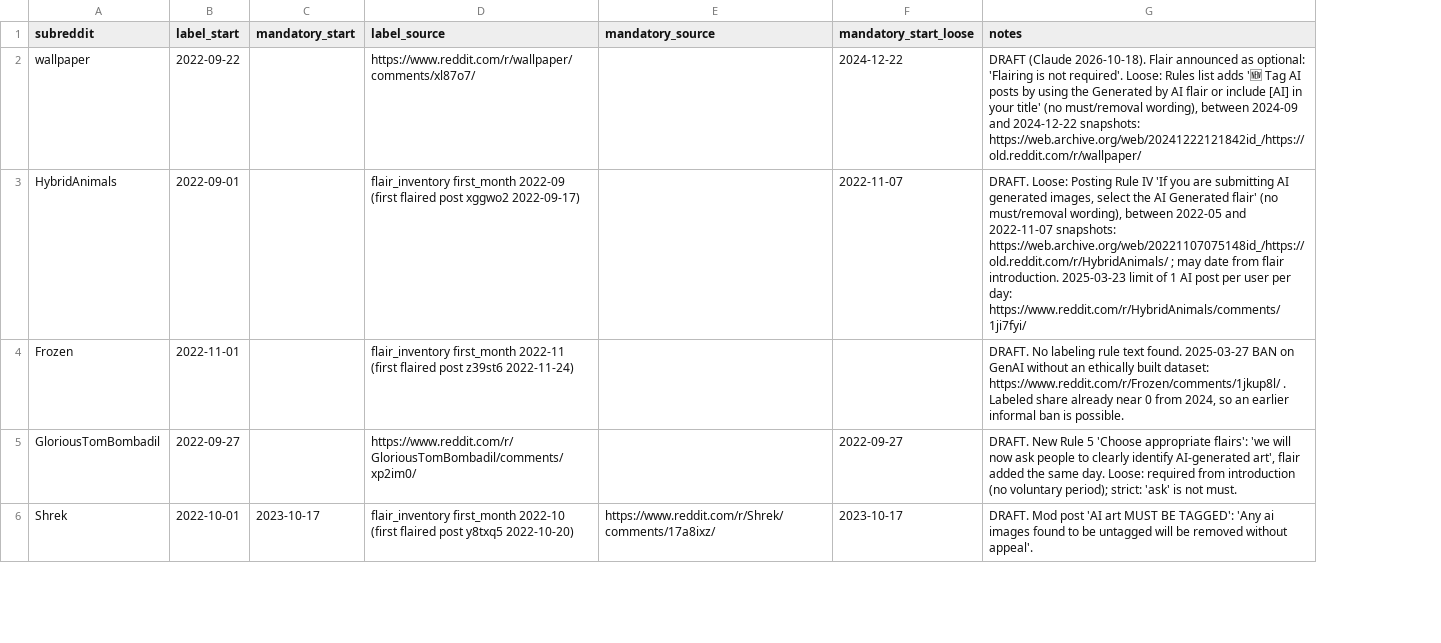
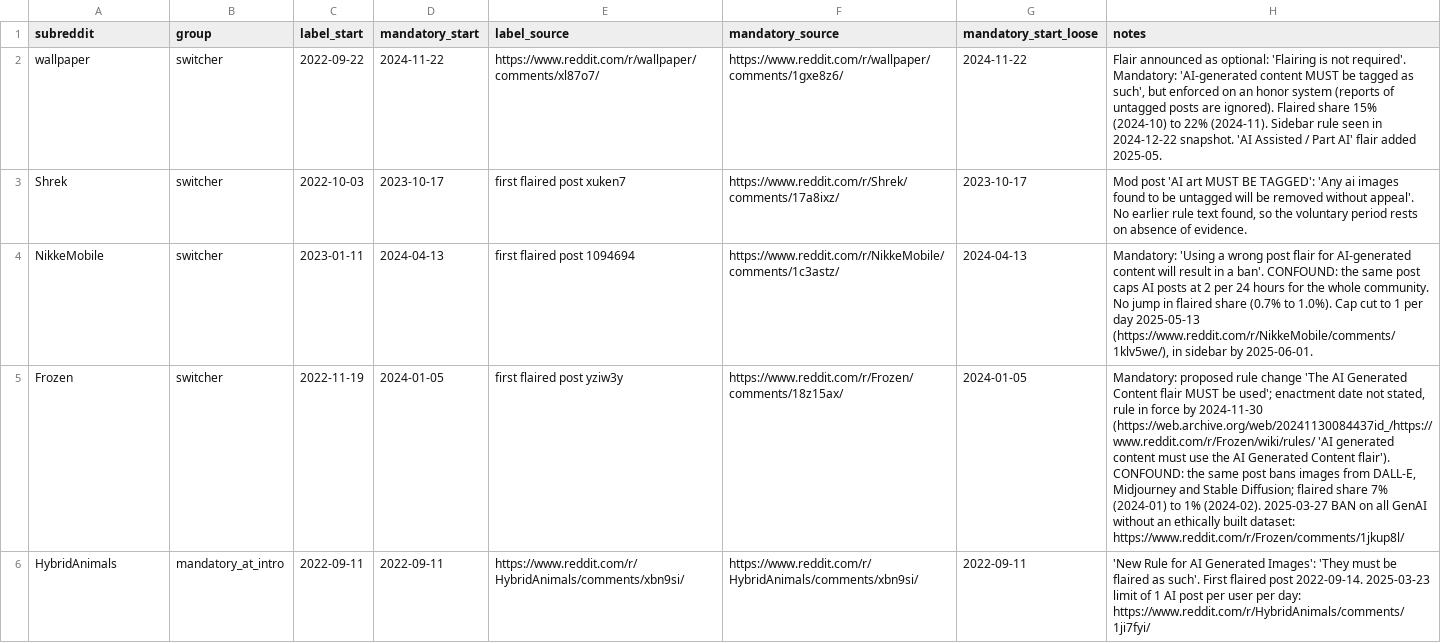
Before and after one commit to srilekha511/fa26-1433-mamidala, a CSV file: data/hand_coded/reddit_rule_dates.csv, drawn as a sheet; only a part is shown; removed rows and columns are numbered as before the commit, all else as after; the diff covers the shown part only; the diff names each change by its address in the sheet, - before the commit and + after, or states it on an @@ line.

Commit message:
Finalize AI flairs and rule dates from moderator posts; add switcher groups to the panel

```diff
--- a/data/hand_coded/reddit_rule_dates.csv
+++ b/data/hand_coded/reddit_rule_dates.csv
+column B (group), rows 2-3: switcher | switcher
-D2 (mandatory_start): (empty)
+D2 (mandatory_start): 2024-11-22
-F2 (mandatory_source): (empty)
+F2 (mandatory_source): https://www.reddit.com/r/wallpaper/comments/1gxe8z6/
-G2 (mandatory_start_loose): 2024-12-22
+G2 (mandatory_start_loose): 2024-11-22
-H2 (notes): DRAFT (Claude 2026-10-18). Flair announced as optional: 'Flairing is not required'. Loose: Rules list adds '🆕 Tag AI posts by using the Generated by AI flair or include [AI] in your title' (no must/removal wording), between 2024-09 and 2024-12-22 snapshots: https://web.archive.org/web/20241222121842id_/https://old.reddit.com/r/wallpaper/
+H2 (notes): Flair announced as optional: 'Flairing is not required'. Mandatory: 'AI-generated content MUST be tagged as such', but enforced on an honor system (reports of untagged posts are ignored). Flaired share 15% (2024-10) to 22% (2024-11). Sidebar rule seen in 2024-12-22 snapshot. 'AI Assisted / Part AI' flair added 2025-05.
-row 3: HybridAnimals | 2022-09-01 |  | flair_inventory first_month 2022-09 (first flaired post xggwo2 2022-09-17) |  | 2022-11-07 | DRAFT. Loose: Posting Rule IV 'If you are submitting AI generated images, select the AI Generated flair' (no must/removal wording), between 2022-05 and 2022-11-07 snapshots: https://web.archive.org/web/20221107075148id_/https://old.reddit.com/r/HybridAnimals/ ; may date from flair introduction. 2025-03-23 limit of 1 AI post per user per day: https://www.reddit.com/r/HybridAnimals/comments/1ji7fyi/
-row 4: Frozen | 2022-11-01 |  | flair_inventory first_month 2022-11 (first flaired post z39st6 2022-11-24) |  |  | DRAFT. No labeling rule text found. 2025-03-27 BAN on GenAI without an ethically built dataset: https://www.reddit.com/r/Frozen/comments/1jkup8l/ . Labeled share already near 0 from 2024, so an earlier informal ban is possible.
-row 5: GloriousTomBombadil | 2022-09-27 |  | https://www.reddit.com/r/GloriousTomBombadil/comments/xp2im0/ |  | 2022-09-27 | DRAFT. New Rule 5 'Choose appropriate flairs': 'we will now ask people to clearly identify AI-generated art', flair added the same day. Loose: required from introduction (no voluntary period); strict: 'ask' is not must.
-C3 (label_start): 2022-10-01
+C3 (label_start): 2022-10-03
-E3 (label_source): flair_inventory first_month 2022-10 (first flaired post y8txq5 2022-10-20)
+E3 (label_source): first flaired post xuken7
-H3 (notes): DRAFT. Mod post 'AI art MUST BE TAGGED': 'Any ai images found to be untagged will be removed without appeal'.
+H3 (notes): Mod post 'AI art MUST BE TAGGED': 'Any ai images found to be untagged will be removed without appeal'. No earlier rule text found, so the voluntary period rests on absence of evidence.
+row 4: NikkeMobile | switcher | 2023-01-11 | 2024-04-13 | first flaired post 1094694 | https://www.reddit.com/r/NikkeMobile/comments/1c3astz/ | 2024-04-13 | Mandatory: 'Using a wrong post flair for AI-generated content will result in a ban'. CONFOUND: the same post caps AI posts at 2 per 24 hours for the whole community. No jump in flaired share (0.7% to 1.0%). Cap cut to 1 per day 2025-05-13 (https://www.reddit.com/r/NikkeMobile/comments/1klv5we/), in sidebar by 2025-06-01.
+row 5: Frozen | switcher | 2022-11-19 | 2024-01-05 | first flaired post yziw3y | https://www.reddit.com/r/Frozen/comments/18z15ax/ | 2024-01-05 | Mandatory: proposed rule change 'The AI Generated Content flair MUST be used'; enactment date not stated, rule in force by 2024-11-30 (https://web.archive.org/web/20241130084437id_/https://www.reddit.com/r/Frozen/wiki/rules/ 'AI generated content must use the AI Generated Content flair'). CONFOUND: the same post bans images from DALL-E, Midjourney and Stable Diffusion; flaired share 7% (2024-01) to 1% (2024-02). 2025-03-27 BAN on all GenAI without an ethically built dataset: https://www.reddit.com/r/Frozen/comments/1jkup8l/
+row 6: HybridAnimals | mandatory_at_intro | 2022-09-11 | 2022-09-11 | https://www.reddit.com/r/HybridAnimals/comments/xbn9si/ | https://www.reddit.com/r/HybridAnimals/comments/xbn9si/ | 2022-09-11 | 'New Rule for AI Generated Images': 'They must be flaired as such'. First flaired post 2022-09-14. 2025-03-23 limit of 1 AI post per user per day: https://www.reddit.com/r/HybridAnimals/comments/1ji7fyi/
```
Also changed, not shown: 2 added rows, 3 removed rows and 21 edited cells elsewhere in this file, data/hand_coded/ai_flairs.csv, 4 other files.
